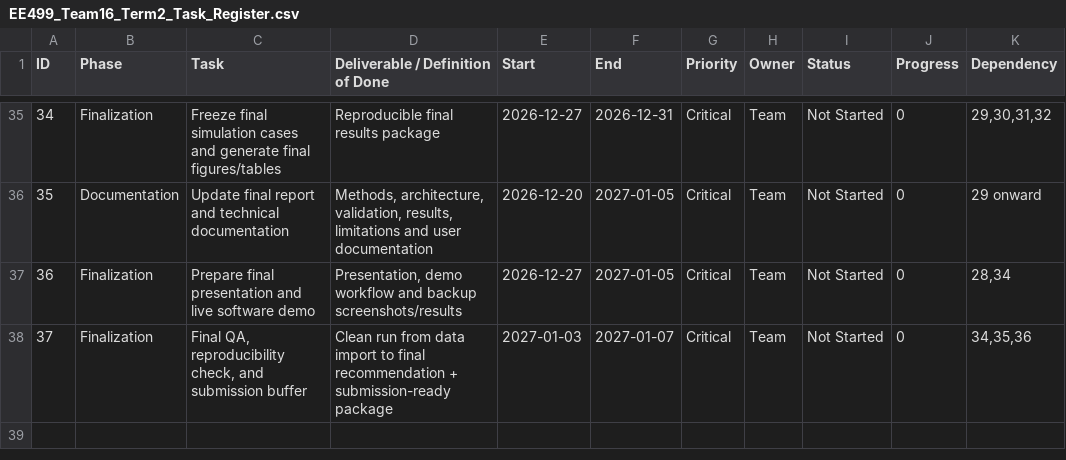
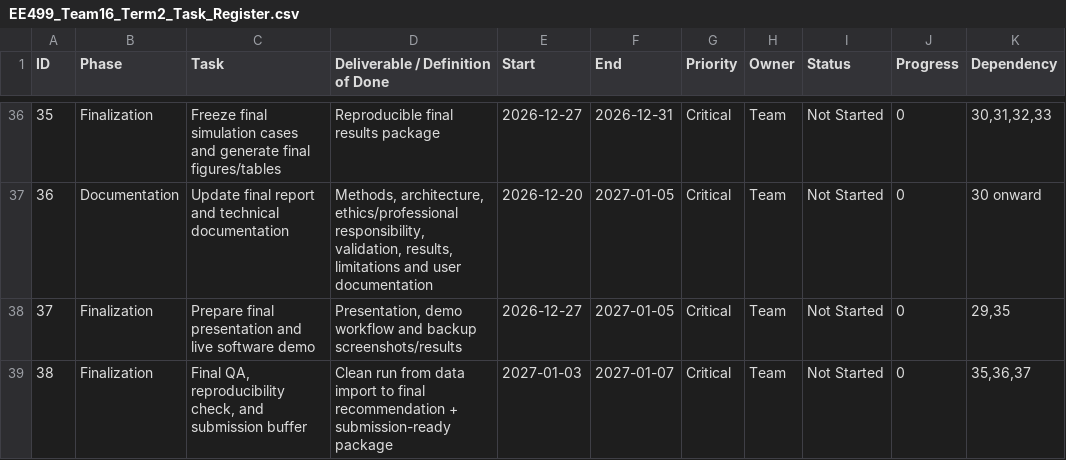
Before and after one commit to Islahi/EE499-Team16, a CSV file: 02_Reports/Working/Planning/EE499_Team16_Term2_Task_Register.csv, drawn as a sheet; only a part is shown, gaps mark what is left out; addresses are those after the commit; the diff covers the shown part only; the diff names each change by its address in the sheet, - before the commit and + after, or states it on an @@ line.

Commit message:
Add ethics task and sync Term 2 schedule

```diff
--- a/02_Reports/Working/Planning/EE499_Team16_Term2_Task_Register.csv
+++ b/02_Reports/Working/Planning/EE499_Team16_Term2_Task_Register.csv
@@ column A (ID) renumbered from row 10 down @@
-K36 (Dependency): 29,30,31,32
+K36 (Dependency): 30,31,32,33
-D37 (Deliverable / Definition of Done): Methods, architecture, validation, results,…
+D37 (Deliverable / Definition of Done): Methods, architecture, ethics/professional responsibility, validation, results,…
-K37 (Dependency): 29 onward
+K37 (Dependency): 30 onward
-K38 (Dependency): 28,34
+K38 (Dependency): 29,35
-K39 (Dependency): 34,35,36
+K39 (Dependency): 35,36,37
```
Also changed, not shown: 1 added row and 25 edited cells elsewhere in this file.
